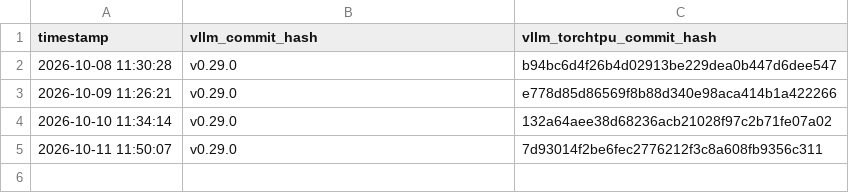
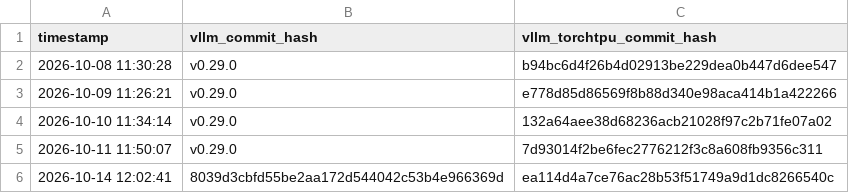
Before and after one commit to Caslyn/vllm-torchtpu, a CSV file: verified_commit_hashes.csv, drawn as a sheet.

```diff
--- a/verified_commit_hashes.csv
+++ b/verified_commit_hashes.csv
@@ -5 +5,2 @@ timestamp,vllm_commit_hash,vllm_torchtpu_commit_hash
 2026-10-11 11:50:07,v0.29.0,7d93014f2be6fec2776212f3c8a608fb9356c311
+2026-10-14 12:02:41,8039d3cbfd55be2aa172d544042c53b4e966369d,ea114d4a7ce76ac28b53f51749a9d1dc8266540c
```
